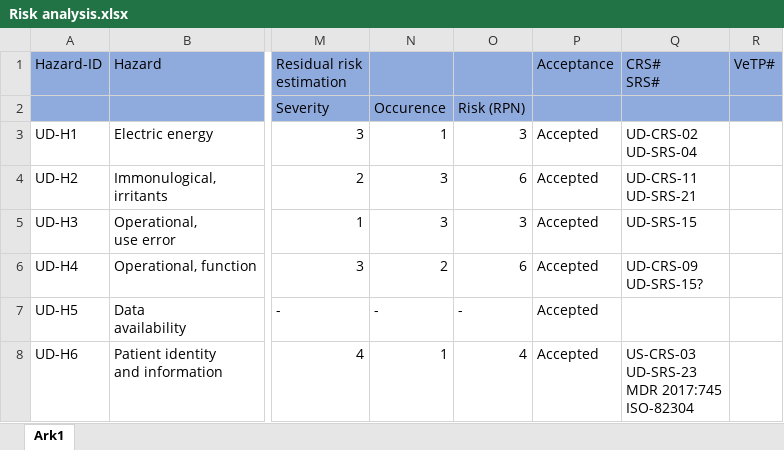
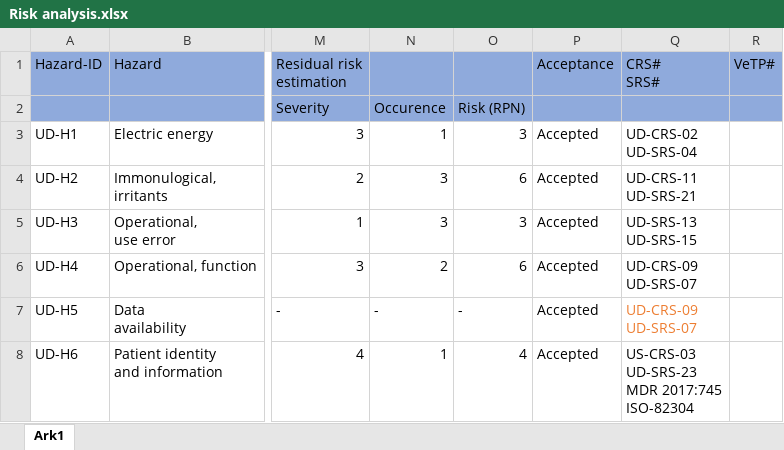
Before and after one commit to amaliekoch/ST6, an Excel workbook: Technical_Documentation/Risk management/Risk analysis.xlsx, sheet Ark1, drawn as a sheet; only a part is shown, gaps mark what is left out; values as stored, in another font and other column widths than the file's, no borders; ↵ is a line break in a cell; the diff names each change by its address in the sheet, - before the commit and + after, or states it on an @@ line.

```diff
--- a/Technical_Documentation/Risk management/Risk analysis.xlsx (sheet Ark1)
+++ b/Technical_Documentation/Risk management/Risk analysis.xlsx (sheet Ark1)
-Q5 (CRS# SRS#): UD-SRS-15
+Q5 (CRS# SRS#): UD-SRS-13 ↵ UD-SRS-15
-Q6 (CRS# SRS#): UD-CRS-09 ↵ UD-SRS-15?
+Q6 (CRS# SRS#): UD-CRS-09 ↵ UD-SRS-07
-Q7 (CRS# SRS#): (empty)
+Q7 (CRS# SRS#): UD-CRS-09 ↵ UD-SRS-07
```
Also changed, not shown: Technical_Documentation/Requirements/System requirement specification/UD-SRS-traceability.xlsx, 1 other file.
